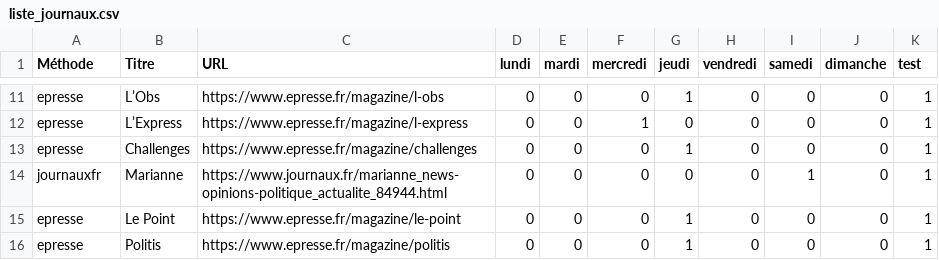
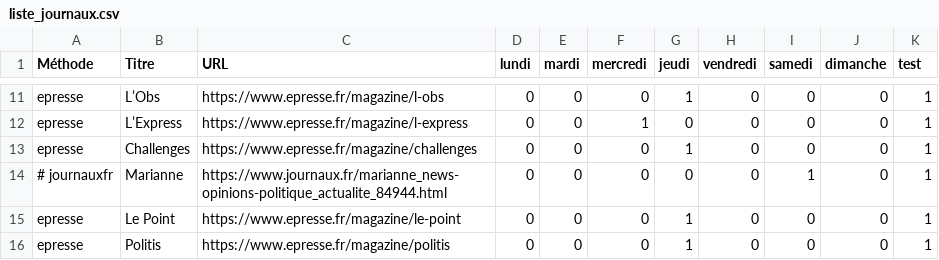
Before and after one commit to dbeley/scrap_revuedepresse, a CSV file: scrap_revuedepresse/liste_journaux.csv, drawn as a sheet; only a part is shown, gaps mark what is left out.

```diff
--- a/scrap_revuedepresse/liste_journaux.csv
+++ b/scrap_revuedepresse/liste_journaux.csv
@@ -13,3 +13,3 @@ epresse,L’Express,https://www.epresse.fr/magazine/l-express,0,0,1,0,0,0,0,1
 epresse,Challenges,https://www.epresse.fr/magazine/challenges,0,0,0,1,0,0,0,1
-journauxfr,Marianne,https://www.journaux.fr/marianne_news-opinions-politique_actualite_84944.html,0,0,0,0,0,1,0,1
+# journauxfr,Marianne,https://www.journaux.fr/marianne_news-opinions-politique_actualite_84944.html,0,0,0,0,0,1,0,1
 epresse,Le Point,https://www.epresse.fr/magazine/le-point,0,0,0,1,0,0,0,1
```
Also changed, not shown: 1 other file.
